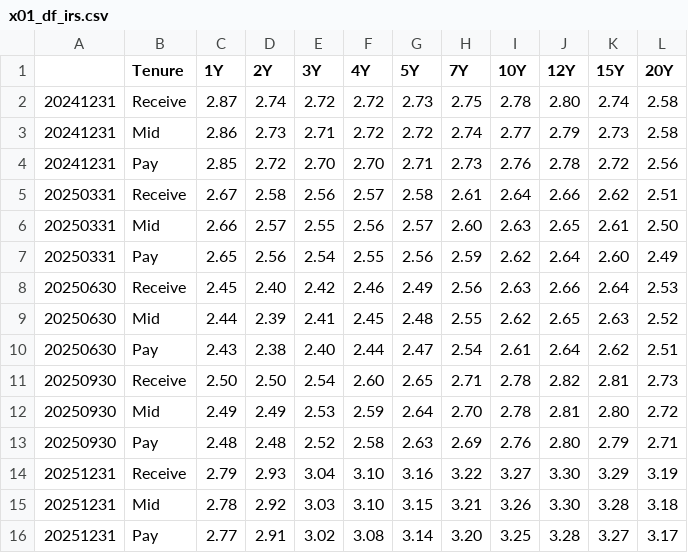
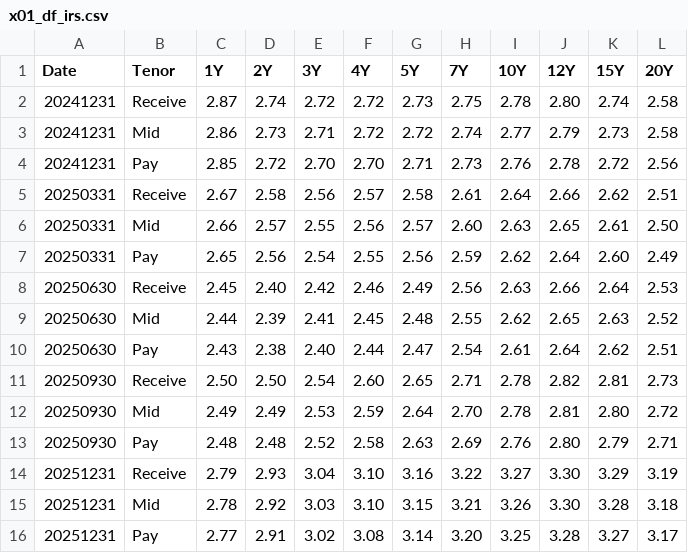
Before and after one commit to Thessal/derivatives, a CSV file: swap/x01_df_irs.csv, drawn as a sheet.

```diff
--- a/swap/x01_df_irs.csv
+++ b/swap/x01_df_irs.csv
@@ -1,2 +1,2 @@
-,Tenure,1Y,2Y,3Y,4Y,5Y,7Y,10Y,12Y,15Y,20Y
+Date,Tenor,1Y,2Y,3Y,4Y,5Y,7Y,10Y,12Y,15Y,20Y
 20241231,Receive,2.87,2.74,2.72,2.72,2.73,2.75,2.78,2.80,2.74,2.58
```
Also changed, not shown: 3 other files.
